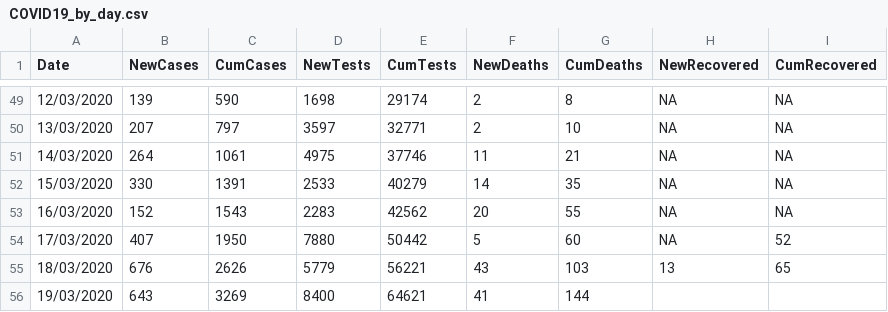
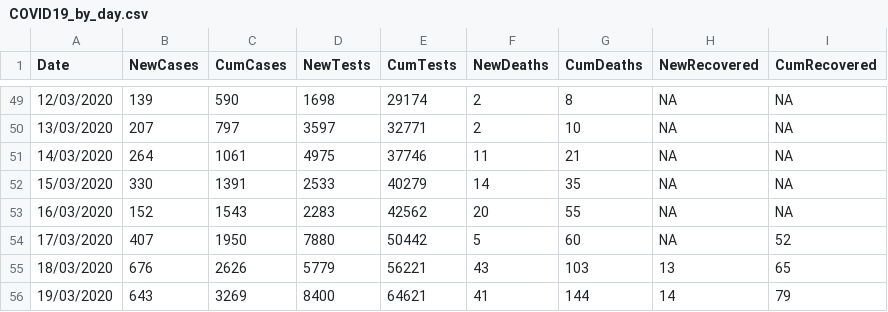
Before and after one commit to emmadoughty/Daily_COVID-19, a CSV file: Data/COVID19_by_day.csv, drawn as a sheet; only a part is shown, gaps mark what is left out.

Commit message:
Added 19/03/2020 recovery data

```diff
--- a/Data/COVID19_by_day.csv
+++ b/Data/COVID19_by_day.csv
@@ -55,2 +55,2 @@
 18/03/2020,676,2626,5779,56221,43,103,13,65
-19/03/2020,643,3269,8400,64621,41,144,,
+19/03/2020,643,3269,8400,64621,41,144,14,79
```
